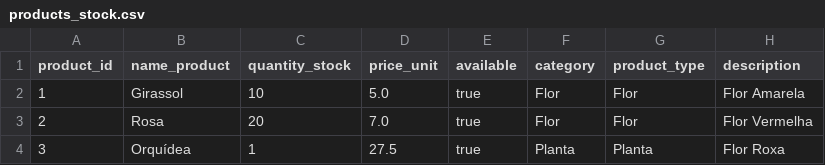
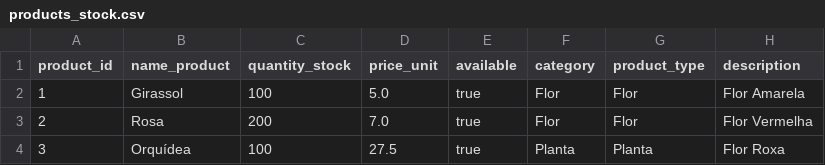
Before and after one commit to yeidmand/BYLA_Bloom_Florista, a CSV file: products_stock.csv, drawn as a sheet.

```diff
--- a/products_stock.csv
+++ b/products_stock.csv
@@ -1,4 +1,4 @@
 product_id;name_product;quantity_stock;price_unit;available;category;product_type;description
-1;Girassol;10;5.0;true;Flor;Flor;Flor Amarela
-2;Rosa;20;7.0;true;Flor;Flor;Flor Vermelha
-3;Orquídea;1;27.5;true;Planta;Planta;Flor Roxa
+1;Girassol;100;5.0;true;Flor;Flor;Flor Amarela
+2;Rosa;200;7.0;true;Flor;Flor;Flor Vermelha
+3;Orquídea;100;27.5;true;Planta;Planta;Flor Roxa
```
Also changed, not shown: order_data.csv, order_items.csv, 4 other files.
